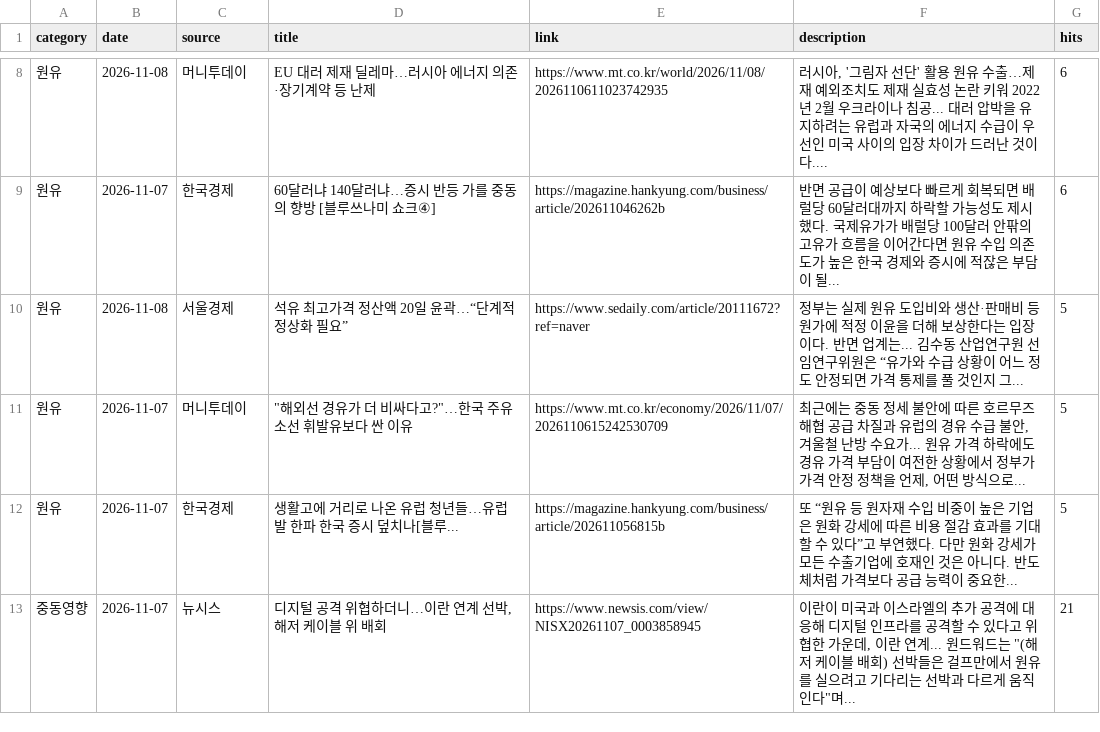
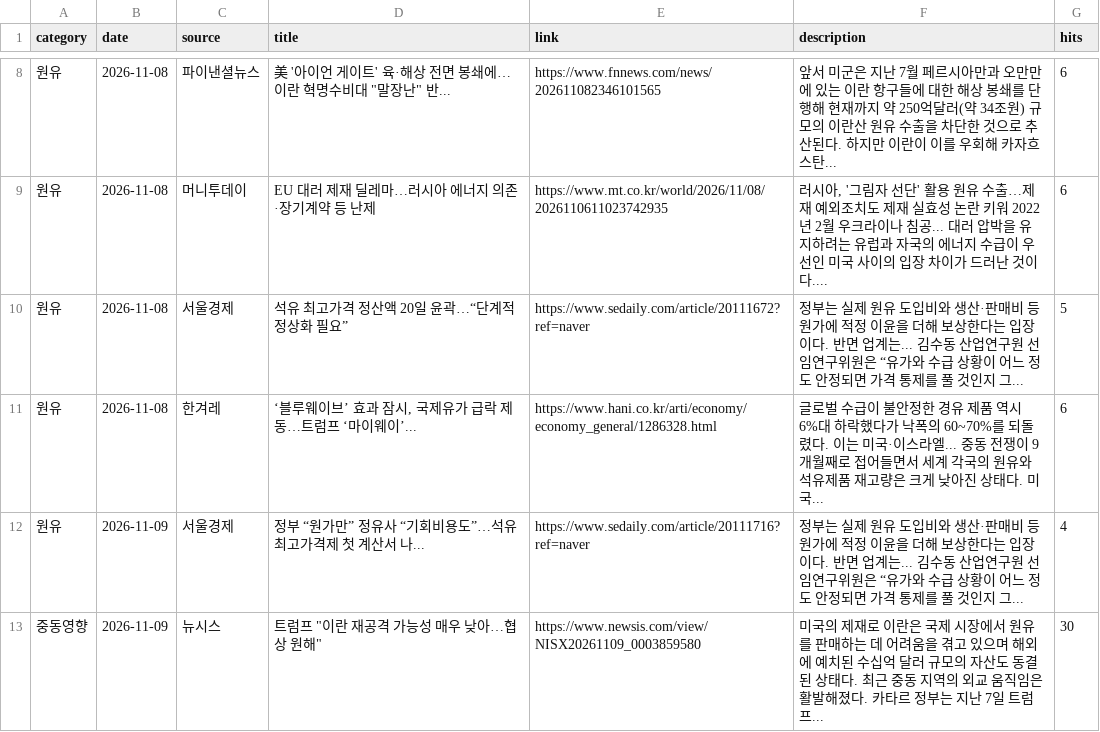
Before and after one commit to hdec-daily-news/oil-naphtha, a CSV file: oil_naphtha.csv, drawn as a sheet; only a part is shown, gaps mark what is left out; the diff covers the shown part only.

```diff
--- a/oil_naphtha.csv
+++ b/oil_naphtha.csv
@@ -8,6 +8,6 @@
+원유,2026-11-08,파이낸셜뉴스,"美 '아이언 게이트' 육·해상 전면 봉쇄에…이란 혁명수비대 ""말장난"" 반...",https://www.fnnews.com/news/202611082346101565,앞서 미군은 지난 7월 페르시아만과 오만만에 있는 이란 항구들에 대한 해상 봉쇄를 단행해 현재까지 약 250억달러(약 34조원) 규모의 이란산 원유 수출을 차단한 것으로 추산된다. 하지만 이란이 이를 우회해 카자흐스탄... ,6
 원유,2026-11-08,머니투데이,EU 대러 제재 딜레마…러시아 에너지 의존·장기계약 등 난제,https://www.mt.co.kr/world/2026/11/08/2026110611023742935,"러시아, '그림자 선단' 활용 원유 수출…제재 예외조치도 제재 실효성 논란 키워 2022년 2월 우크라이나 침공... 대러 압박을 유지하려는 유럽과 자국의 에너지 수급이 우선인 미국 사이의 입장 차이가 드러난 것이다.... ",6
-원유,2026-11-07,한국경제,60달러냐 140달러냐…증시 반등 가를 중동의 향방 [블루쓰나미 쇼크④],https://magazine.hankyung.com/business/article/202611046262b,반면 공급이 예상보다 빠르게 회복되면 배럴당 60달러대까지 하락할 가능성도 제시했다. 국제유가가 배럴당 100달러 안팎의 고유가 흐름을 이어간다면 원유 수입 의존도가 높은 한국 경제와 증시에 적잖은 부담이 될... ,6
 원유,2026-11-08,서울경제,석유 최고가격 정산액 20일 윤곽…“단계적 정상화 필요”,https://www.sedaily.com/article/20111672?ref=naver,정부는 실제 원유 도입비와 생산·판매비 등 원가에 적정 이윤을 더해 보상한다는 입장이다. 반면 업계는... 김수동 산업연구원 선임연구위원은 “유가와 수급 상황이 어느 정도 안정되면 가격 통제를 풀 것인지 그... ,5
-원유,2026-11-07,머니투데이,"""해외선 경유가 더 비싸다고?""…한국 주유소선 휘발유보다 싼 이유",https://www.mt.co.kr/economy/2026/11/07/2026110615242530709,"최근에는 중동 정세 불안에 따른 호르무즈 해협 공급 차질과 유럽의 경유 수급 불안, 겨울철 난방 수요가... 원유 가격 하락에도 경유 가격 부담이 여전한 상황에서 정부가 가격 안정 정책을 언제, 어떤 방식으로... ",5
-원유,2026-11-07,한국경제,생활고에 거리로 나온 유럽 청년들…유럽발 한파 한국 증시 덮치나[블루...,https://magazine.hankyung.com/business/article/202611056815b,또 “원유 등 원자재 수입 비중이 높은 기업은 원화 강세에 따른 비용 절감 효과를 기대할 수 있다”고 부연했다. 다만 원화 강세가 모든 수출기업에 호재인 것은 아니다. 반도체처럼 가격보다 공급 능력이 중요한... ,5
-중동영향,2026-11-07,뉴시스,"디지털 공격 위협하더니…이란 연계 선박, 해저 케이블 위 배회",https://www.newsis.com/view/NISX20261107_0003858945,"이란이 미국과 이스라엘의 추가 공격에 대응해 디지털 인프라를 공격할 수 있다고 위협한 가운데, 이란 연계... 원드워드는 ""(해저 케이블 배회) 선박들은 걸프만에서 원유를 실으려고 기다리는 선박과 다르게 움직인다""며... ",21
+원유,2026-11-08,한겨레,"‘블루웨이브’ 효과 잠시, 국제유가 급락 제동…트럼프 ‘마이웨이’...",https://www.hani.co.kr/arti/economy/economy_general/1286328.html,글로벌 수급이 불안정한 경유 제품 역시 6%대 하락했다가 낙폭의 60~70%를 되돌렸다. 이는 미국·이스라엘... 중동 전쟁이 9개월째로 접어들면서 세계 각국의 원유와 석유제품 재고량은 크게 낮아진 상태다. 미국... ,6
+원유,2026-11-09,서울경제,정부 “원가만” 정유사 “기회비용도”…석유 최고가격제 첫 계산서 나...,https://www.sedaily.com/article/20111716?ref=naver,정부는 실제 원유 도입비와 생산·판매비 등 원가에 적정 이윤을 더해 보상한다는 입장이다. 반면 업계는... 김수동 산업연구원 선임연구위원은 “유가와 수급 상황이 어느 정도 안정되면 가격 통제를 풀 것인지 그... ,4
+중동영향,2026-11-09,뉴시스,"트럼프 ""이란 재공격 가능성 매우 낮아…협상 원해""",https://www.newsis.com/view/NISX20261109_0003859580,미국의 제재로 이란은 국제 시장에서 원유를 판매하는 데 어려움을 겪고 있으며 해외에 예치된 수십억 달러 규모의 자산도 동결된 상태다. 최근 중동 지역의 외교 움직임은 활발해졌다. 카타르 정부는 지난 7일 트럼프... ,30
```
Also changed, not shown: 4 added rows, 4 removed rows and 22 edited cells elsewhere in this file, 1 other file.
